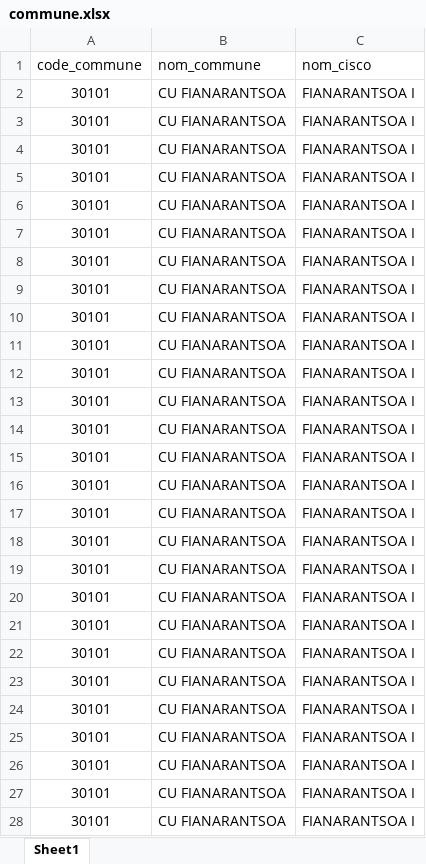
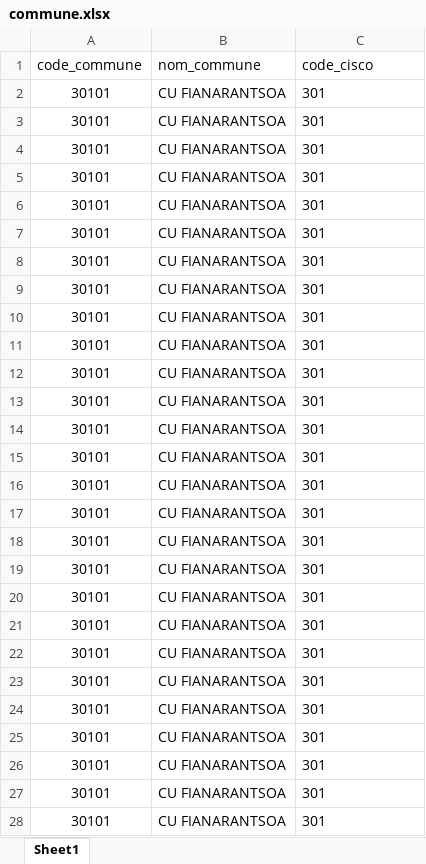
Before and after one commit to andrainantsoa83-hash/GestionEnseignantJSavanc-, an Excel workbook: commune.xlsx, sheet Sheet1, drawn as a sheet; only a part is shown; values as stored, in another font and other column widths than the file's, no borders; the diff covers the shown part only; the diff names each change by its address in the sheet, - before the commit and + after, or states it on an @@ line.

```diff
--- a/commune.xlsx (sheet Sheet1)
+++ b/commune.xlsx (sheet Sheet1)
-C1: nom_cisco
+C1: code_cisco
-C2:C28 (code_cisco): FIANARANTSOA I
+C2:C28 (code_cisco): 301
```
Also changed, not shown: other rows of this sheet, 7 other files.
